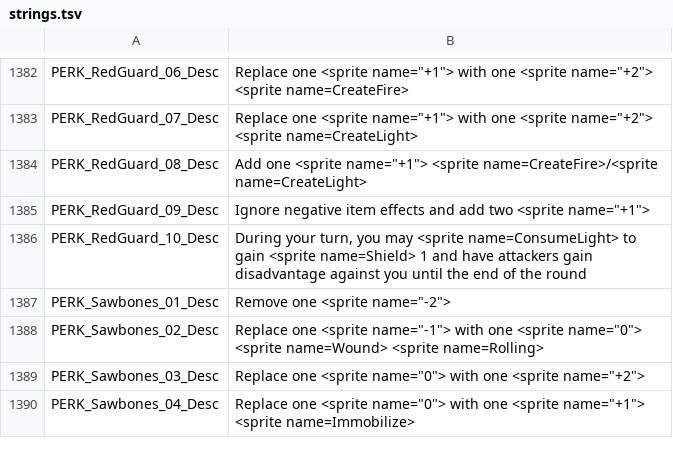
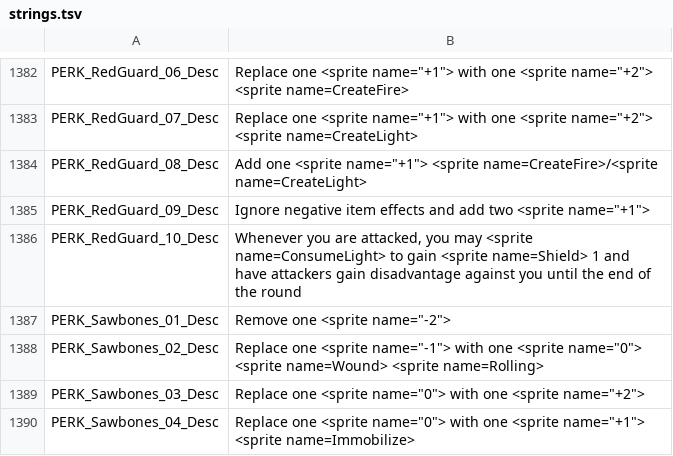
Before and after one commit to Kalarian/Frosthaven-Mods, a TSV file: mods/gloomhaven/strings.tsv, drawn as a sheet; only a part is shown, gaps mark what is left out.

```diff
--- a/mods/gloomhaven/strings.tsv
+++ b/mods/gloomhaven/strings.tsv
@@ -1385,3 +1385,3 @@ PERK_RedGuard_08_Desc	Add one <sprite name="+1"> <sprite name=CreateFire>/<sprit
 PERK_RedGuard_09_Desc	Ignore negative item effects and add two <sprite name="+1">
-PERK_RedGuard_10_Desc	During your turn, you may <sprite name=ConsumeLight> to gain <sprite name=Shield> 1 and have attackers gain disadvantage against you until the end of the round
+PERK_RedGuard_10_Desc	Whenever you are attacked, you may <sprite name=ConsumeLight> to gain <sprite name=Shield> 1 and have attackers gain disadvantage against you until the end of the round
 PERK_Sawbones_01_Desc	Remove one <sprite name="-2">
```
Also changed, not shown: 6 other files.
